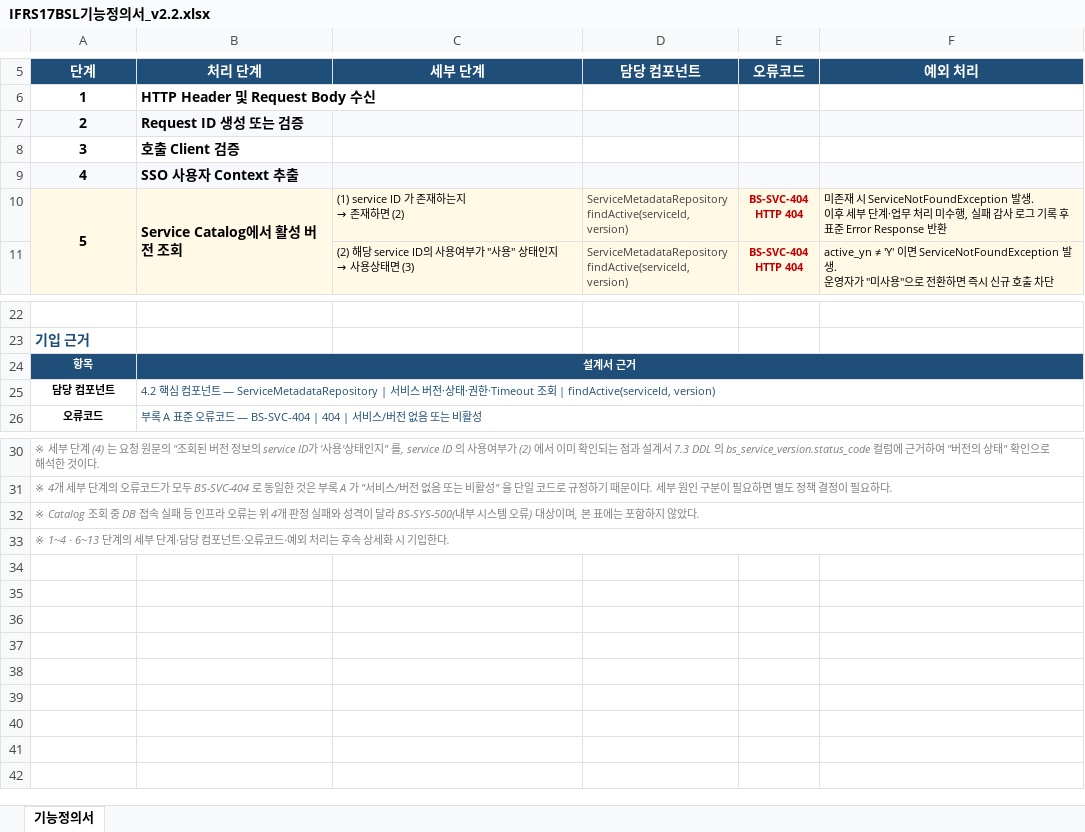
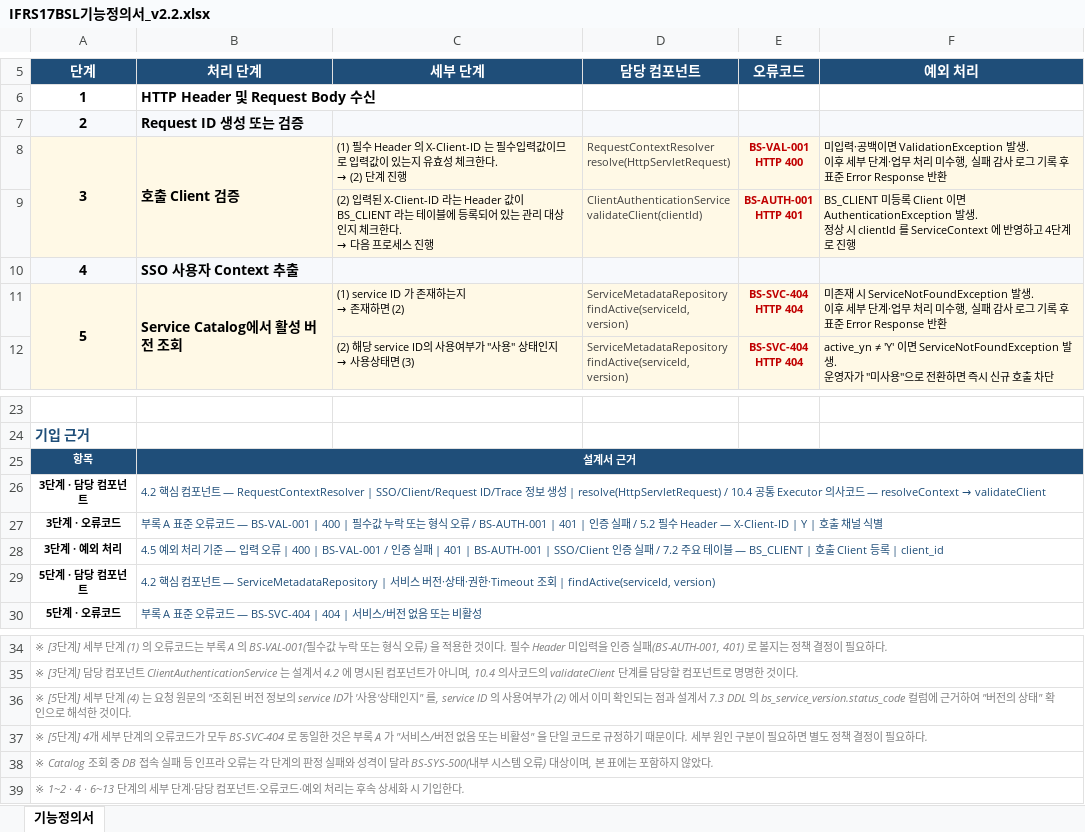
Before and after one commit to jinubot07/ifrs17-business-service-layer-skeleton, an Excel workbook: docs/IFRS17BSL기능정의서_v2.2.xlsx, sheet 기능정의서, drawn as a sheet; only a part is shown, gaps mark what is left out; values as stored, in another font and other column widths than the file's, no borders; removed rows and columns are numbered as before the commit, all else as after; ↵ is a line break in a cell; the diff names each change by its address in the sheet, - before the commit and + after, or states it on an @@ line.

```diff
--- a/docs/IFRS17BSL기능정의서_v2.2.xlsx (sheet 기능정의서)
+++ b/docs/IFRS17BSL기능정의서_v2.2.xlsx (sheet 기능정의서)
-row 8: 3 | 호출 Client 검증
+row 8: 3 | 호출 Client 검증 | (1) 필수 Header 의 X-Client-ID 는 필수입력값이므로 입력값이 있는지 유효성 체크한다. ↵ → (2) 단계 진행 | RequestContextResolver ↵ resolve(HttpServletRequest) | BS-VAL-001 ↵ HTTP 400 | 미입력·공백이면 ValidationException 발생. ↵ 이후 세부 단계·업무 처리 미수행, 실패 감사 로그 기록 후 표준 Error Response 반환
+row 9:  |  | (2) 입력된 X-Client-ID 라는 Header 값이 BS_CLIENT 라는 테이블에 등록되어 있는 관리 대상인지 체크한다. ↵ → 다음 프로세스 진행 | ClientAuthenticationService ↵ validateClient(clientId) | BS-AUTH-001 ↵ HTTP 401 | BS_CLIENT 미등록 Client 이면 AuthenticationException 발생. ↵ 정상 시 clientId 를 ServiceContext 에 반영하고 4단계로 진행
+row 26: 3단계 · 담당 컴포넌트 | 4.2 핵심 컴포넌트 — RequestContextResolver | SSO/Client/Request ID/Trace 정보 생성 | resolve(HttpServletRequest) / 10.4 공통 Executor 의사코드 — resolveContext → validateClient
+row 27: 3단계 · 오류코드 | 부록 A 표준 오류코드 — BS-VAL-001 | 400 | 필수값 누락 또는 형식 오류 / BS-AUTH-001 | 401 | 인증 실패 / 5.2 필수 Header — X-Client-ID | Y | 호출 채널 식별
+row 28: 3단계 · 예외 처리 | 4.5 예외 처리 기준 — 입력 오류 | 400 | BS-VAL-001 / 인증 실패 | 401 | BS-AUTH-001 | SSO/Client 인증 실패 / 7.2 주요 테이블 — BS_CLIENT | 호출 Client 등록 | client_id
@@ column A (단계) renumbered between rows 29 and 37 @@
+row 38: ※ Catalog 조회 중 DB 접속 실패 등 인프라 오류는 각 단계의 판정 실패와 성격이 달라 BS-SYS-500(내부 시스템 오류) 대상이며, 본 표에는 포함하지 않았다.
+row 39: ※ 1~2 · 4 · 6~13 단계의 세부 단계·담당 컴포넌트·오류코드·예외 처리는 후속 상세화 시 기입한다.
```
